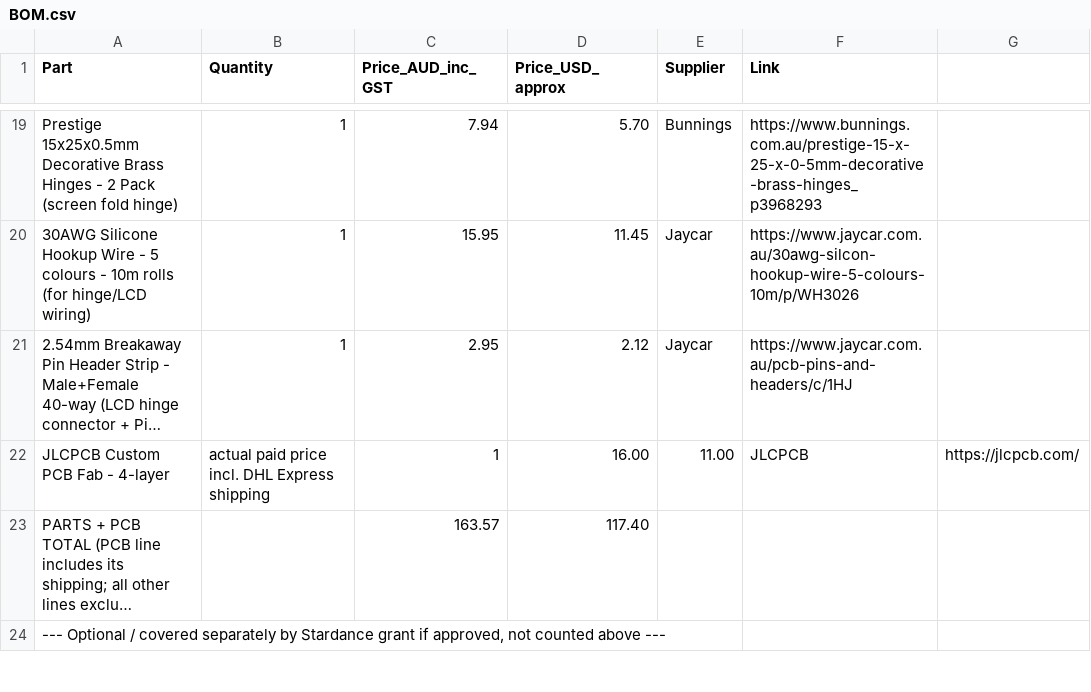
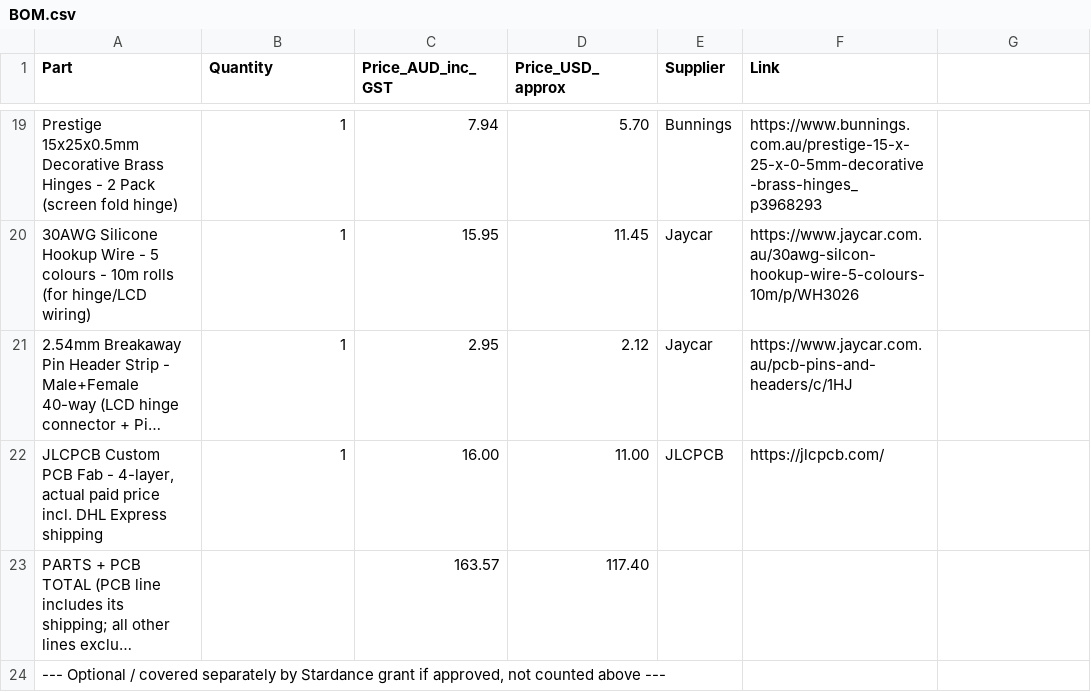
Before and after one commit to ttdgp6b7sy-ai/oxide-keys, a CSV file: BOM.csv, drawn as a sheet; only a part is shown, gaps mark what is left out; long unchanged cells end in …; removed rows and columns are numbered as before the commit, all else as after; the diff names each change by its address in the sheet, - before the commit and + after, or states it on an @@ line.

Commit message:
Fix formatting issues in BOM.csv

```diff
--- a/BOM.csv
+++ b/BOM.csv
-row 22: JLCPCB Custom PCB Fab - 4-layer | actual paid price incl. DHL Express shipping | 1 | 16.00 | 11.00 | JLCPCB | https://jlcpcb.com/
+row 22: JLCPCB Custom PCB Fab - 4-layer, actual paid price incl. DHL Express shipping | 1 | 16.00 | 11.00 | JLCPCB | https://jlcpcb.com/
```
